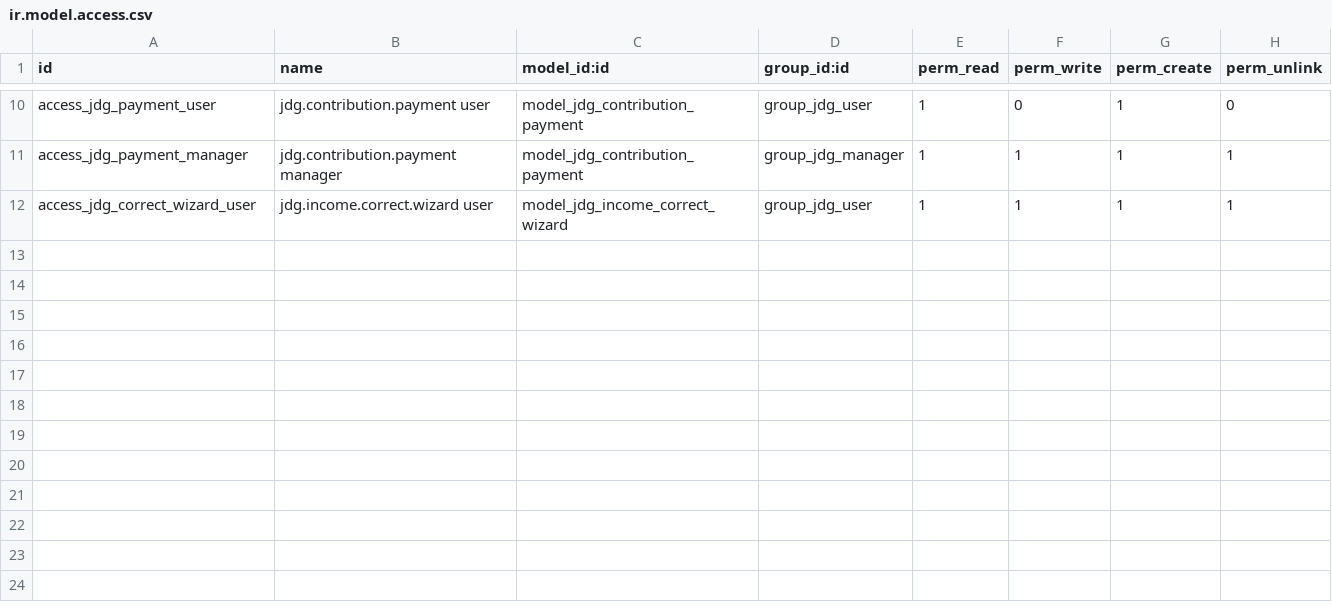
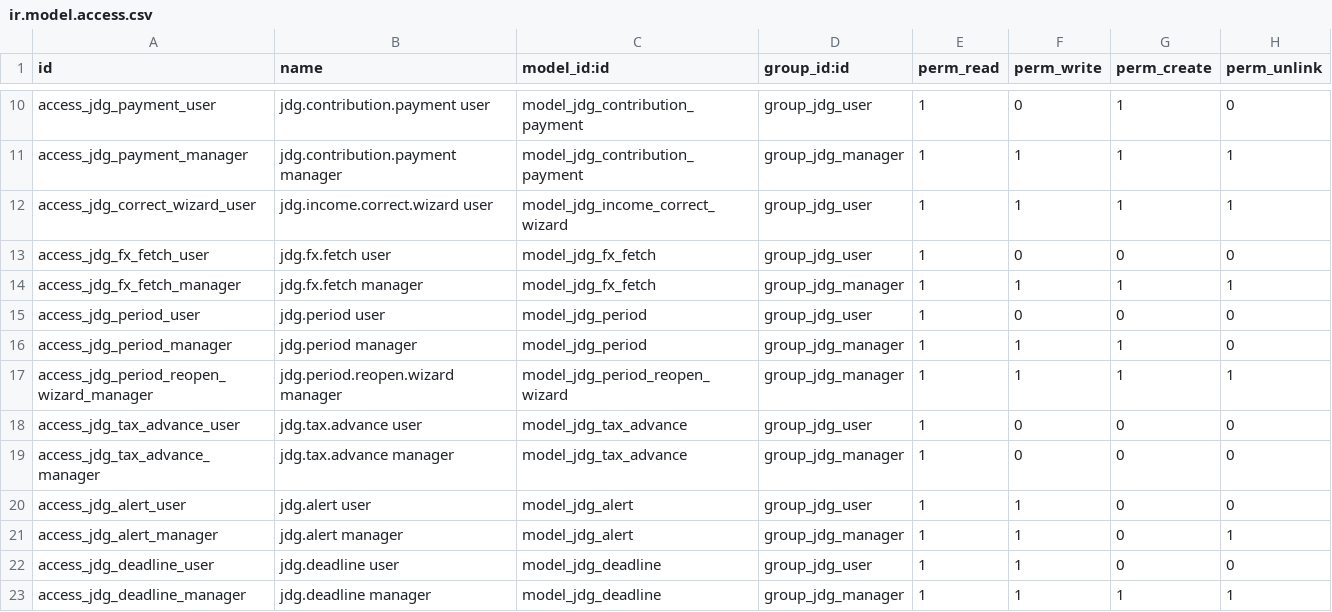
Before and after one commit to pawelekbyra/polutek-pl, a CSV file: odoo/addons/l10n_pl_jdg_ryczalt/security/ir.model.access.csv, drawn as a sheet; only a part is shown, gaps mark what is left out; the diff names each change by its address in the sheet, - before the commit and + after, or states it on an @@ line.

```diff
--- a/odoo/addons/l10n_pl_jdg_ryczalt/security/ir.model.access.csv
+++ b/odoo/addons/l10n_pl_jdg_ryczalt/security/ir.model.access.csv
+row 13: access_jdg_fx_fetch_user | jdg.fx.fetch user | model_jdg_fx_fetch | group_jdg_user | 1 | 0 | 0 | 0
+row 14: access_jdg_fx_fetch_manager | jdg.fx.fetch manager | model_jdg_fx_fetch | group_jdg_manager | 1 | 1 | 1 | 1
+row 15: access_jdg_period_user | jdg.period user | model_jdg_period | group_jdg_user | 1 | 0 | 0 | 0
+row 16: access_jdg_period_manager | jdg.period manager | model_jdg_period | group_jdg_manager | 1 | 1 | 1 | 0
+row 17: access_jdg_period_reopen_wizard_manager | jdg.period.reopen.wizard manager | model_jdg_period_reopen_wizard | group_jdg_manager | 1 | 1 | 1 | 1
+row 18: access_jdg_tax_advance_user | jdg.tax.advance user | model_jdg_tax_advance | group_jdg_user | 1 | 0 | 0 | 0
+row 19: access_jdg_tax_advance_manager | jdg.tax.advance manager | model_jdg_tax_advance | group_jdg_manager | 1 | 0 | 0 | 0
+row 20: access_jdg_alert_user | jdg.alert user | model_jdg_alert | group_jdg_user | 1 | 1 | 0 | 0
+row 21: access_jdg_alert_manager | jdg.alert manager | model_jdg_alert | group_jdg_manager | 1 | 1 | 0 | 1
+row 22: access_jdg_deadline_user | jdg.deadline user | model_jdg_deadline | group_jdg_user | 1 | 1 | 0 | 0
+row 23: access_jdg_deadline_manager | jdg.deadline manager | model_jdg_deadline | group_jdg_manager | 1 | 1 | 1 | 1
```
Also changed, not shown: 27 other files.
